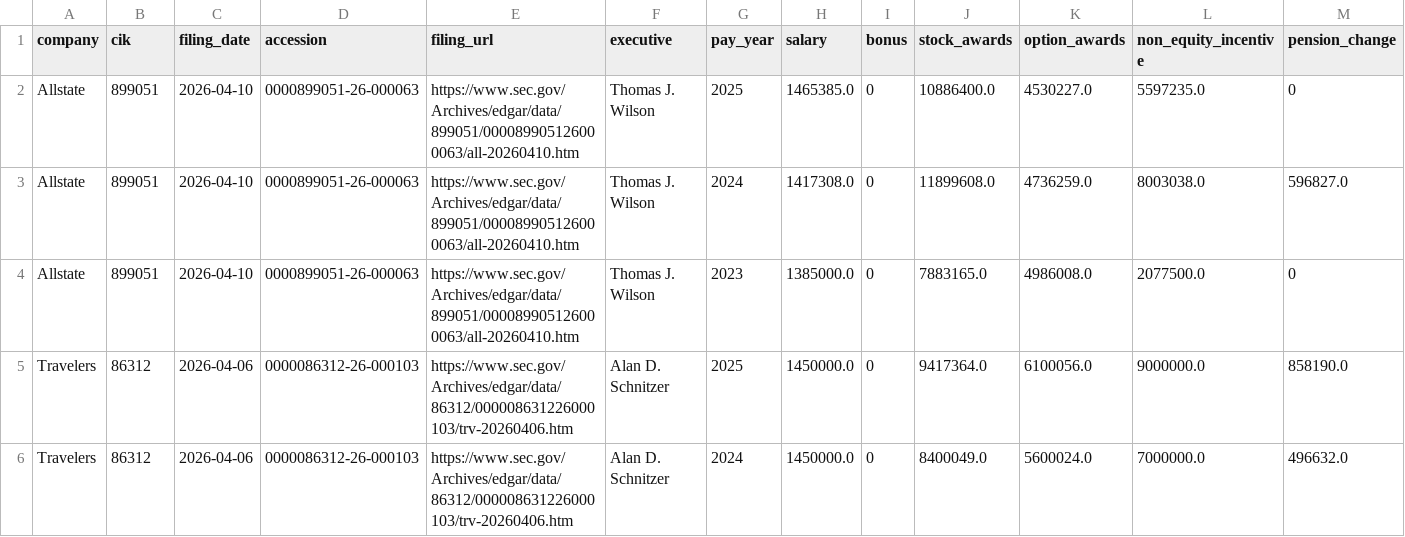
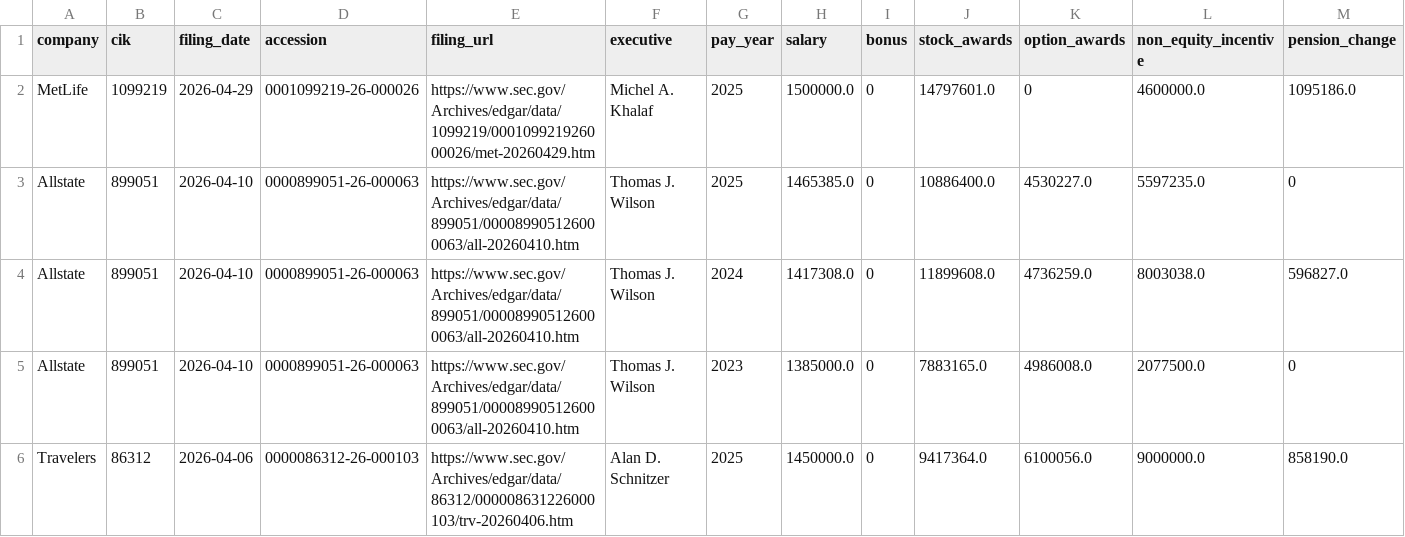
Before and after one commit to ziqixu22/sec-def14a-compensation-intelligence, a CSV file: data/out/powerbi_compensation.csv, drawn as a sheet; only a part is shown; the shorter side is filled out with more unchanged rows; rows hold the shown columns only; the diff names each change by its address in the sheet, - before the commit and + after, or states it on an @@ line.

```diff
--- a/data/out/powerbi_compensation.csv
+++ b/data/out/powerbi_compensation.csv
+row 2: MetLife | 1099219 | 2026-04-29 | 0001099219-26-000026 | https://www.sec.gov/Archives/edgar/data/1099219/000109921926000026/met-20260429.htm | Michel A. Khalaf | 2025 | 1500000.0 | 0 | 14797601.0 | 0 | 4600000.0 | 1095186.0
```
Also changed, not shown: 3 other files.
